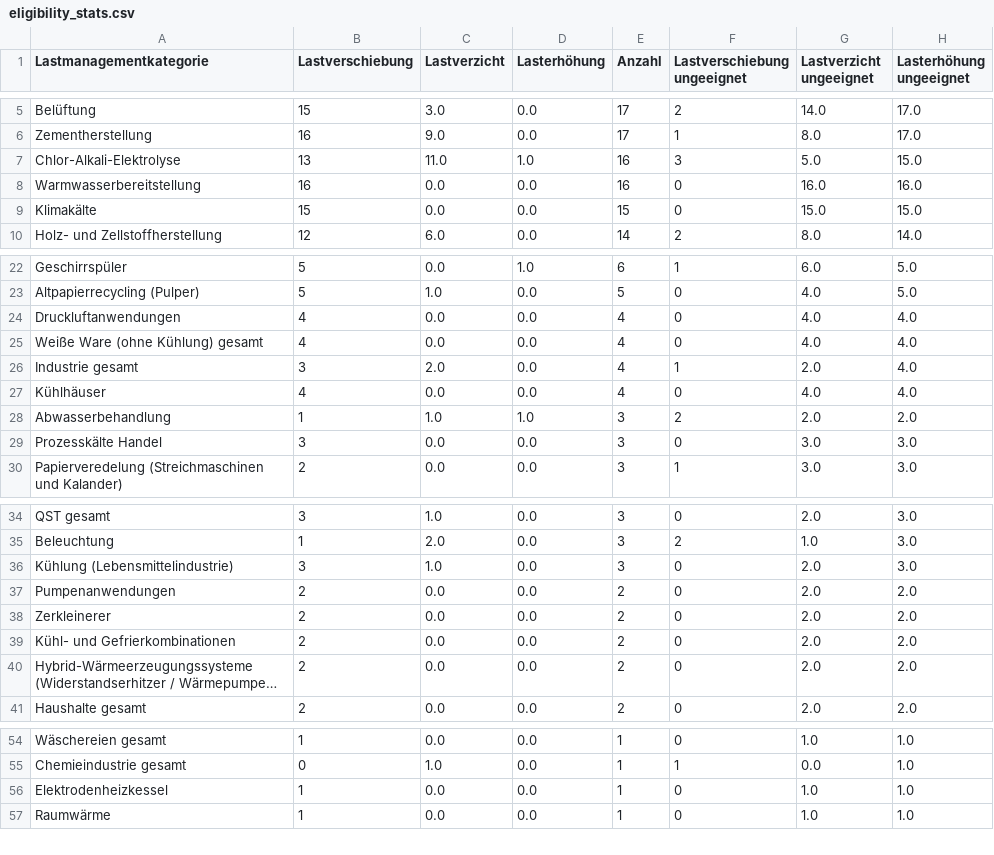
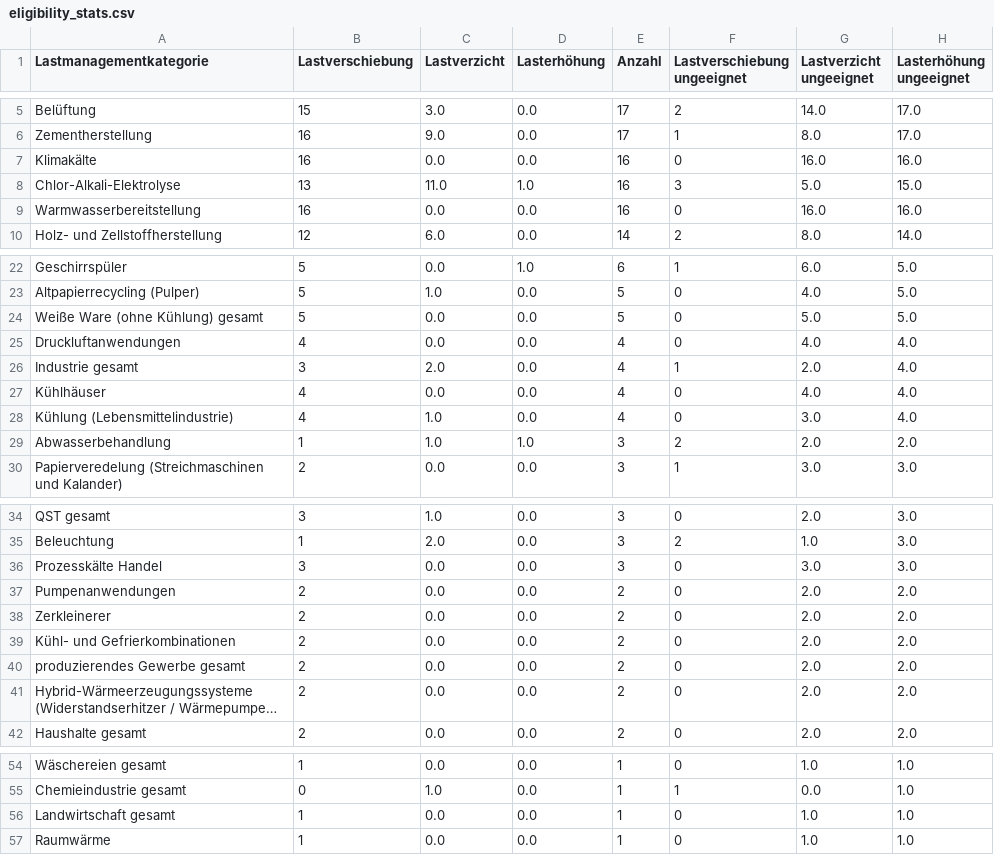
Before and after one commit to jokochems/DR_Potentials, a CSV file: inputs/eligibility_stats.csv, drawn as a sheet; only a part is shown, gaps mark what is left out; long unchanged cells end in …; removed rows and columns are numbered as before the commit, all else as after; the diff covers the shown part only; the diff names each change by its address in the sheet, - before the commit and + after, or states it on an @@ line.

```diff
--- a/inputs/eligibility_stats.csv
+++ b/inputs/eligibility_stats.csv
+row 7: Klimakälte | 16 | 0.0 | 0.0 | 16 | 0 | 16.0 | 16.0
-row 9: Klimakälte | 15 | 0.0 | 0.0 | 15 | 0 | 15.0 | 15.0
+row 24: Weiße Ware (ohne Kühlung) gesamt | 5 | 0.0 | 0.0 | 5 | 0 | 5.0 | 5.0
-row 25: Weiße Ware (ohne Kühlung) gesamt | 4 | 0.0 | 0.0 | 4 | 0 | 4.0 | 4.0
+row 28: Kühlung (Lebensmittelindustrie) | 4 | 1.0 | 0.0 | 4 | 0 | 3.0 | 4.0
-row 29: Prozesskälte Handel | 3 | 0.0 | 0.0 | 3 | 0 | 3.0 | 3.0
-A36 (Lastmanagementkategorie): Kühlung (Lebensmittelindustrie)
+A36 (Lastmanagementkategorie): Prozesskälte Handel
-C36 (Lastverzicht): 1.0
+C36 (Lastverzicht): 0.0
-G36 (Lastverzicht ungeeignet): 2.0
+G36 (Lastverzicht ungeeignet): 3.0
+row 40: produzierendes Gewerbe gesamt | 2 | 0.0 | 0.0 | 2 | 0 | 2.0 | 2.0
-row 56: Elektrodenheizkessel | 1 | 0.0 | 0.0 | 1 | 0 | 1.0 | 1.0
@@ row 46 moved to row 56: Landwirtschaft gesamt @@
```
Also changed, not shown: 1 edited cell elsewhere in this file, inputs/remaining_categories.csv, 1 other file.
